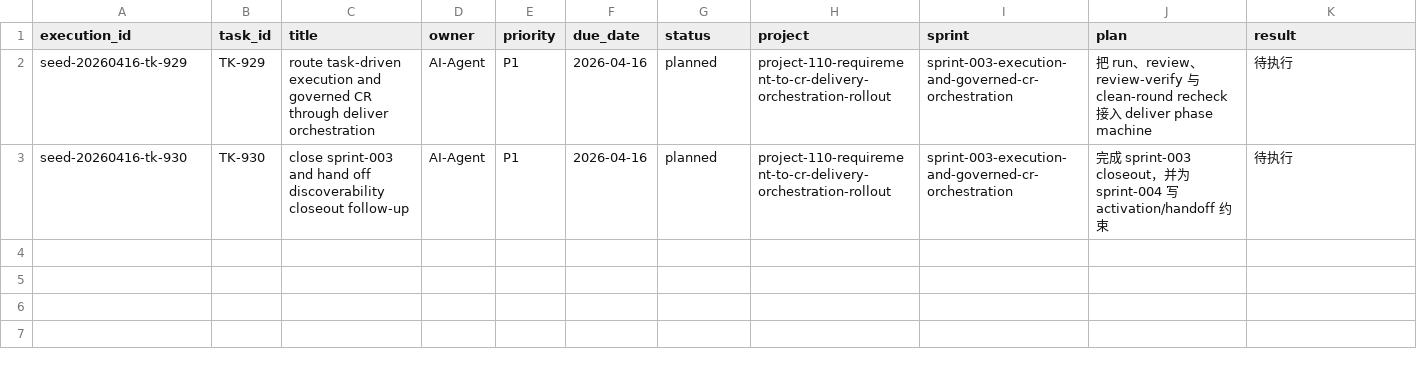
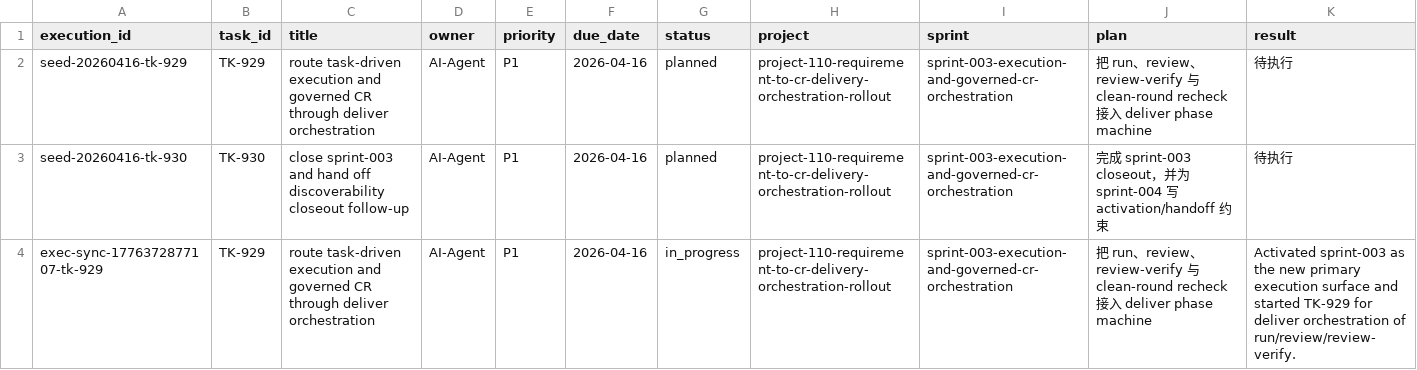
Before and after one commit to JimmyDaddy/repo-ai-governor, a CSV file: .repo-ai-governor/context/dev/project-110-requirement-to-cr-delivery-orchestration-rollout/sprint-003-execution-and-governed-cr-orchestration/tasks/tasks.csv, drawn as a sheet; only a part is shown; rows hold the shown columns only; the diff names each change by its address in the sheet, - before the commit and + after, or states it on an @@ line.

Commit message:
feat(project-110-sprint-002): close sprint and activate execution orchestration

```diff
--- a/.repo-ai-governor/context/dev/project-110-requirement-to-cr-delivery-orchestration-rollout/sprint-003-execution-and-governed-cr-orchestration/tasks/tasks.csv
+++ b/.repo-ai-governor/context/dev/project-110-requirement-to-cr-delivery-orchestration-rollout/sprint-003-execution-and-governed-cr-orchestration/tasks/tasks.csv
+row 4: exec-sync-1776372877107-tk-929 | TK-929 | route task-driven execution and governed CR through deliver orchestration | AI-Agent | P1 | 2026-04-16 | in_progress | project-110-requirement-to-cr-delivery-orchestration-rollout | sprint-003-execution-and-governed-cr-orchestration | 把 run、review、review-verify 与 clean-round recheck 接入 deliver phase machine | Activated sprint-003 as the new primary execution surface and started TK-929 for deliver orchestration of run/review/review-verify.
```
Also changed, not shown: .repo-ai-governor/context/artifact-registry/artifacts.csv, 45 other files.
